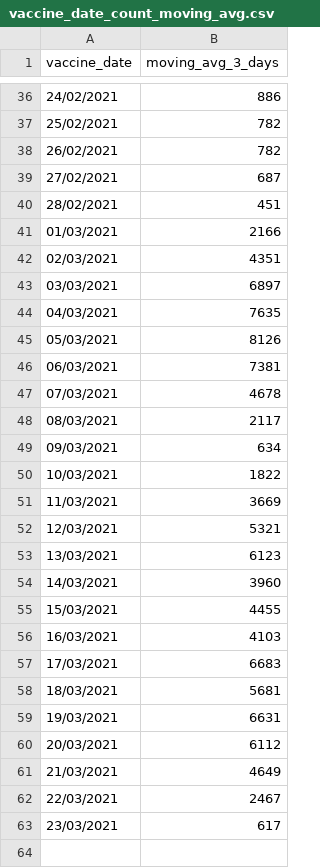
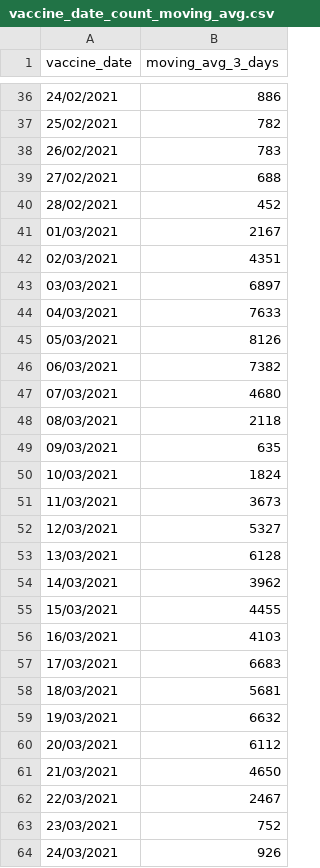
Before and after one commit to CodeForManaus/vacina-manaus-backend, a CSV file: data/analyzed/vaccine_date_count_moving_avg.csv, drawn as a sheet; only a part is shown, gaps mark what is left out; the diff covers the shown part only.

```diff
--- a/data/analyzed/vaccine_date_count_moving_avg.csv
+++ b/data/analyzed/vaccine_date_count_moving_avg.csv
@@ -37,19 +37,19 @@
 25/02/2021,782
-26/02/2021,782
-27/02/2021,687
-28/02/2021,451
-01/03/2021,2166
+26/02/2021,783
+27/02/2021,688
+28/02/2021,452
+01/03/2021,2167
 02/03/2021,4351
 03/03/2021,6897
-04/03/2021,7635
+04/03/2021,7633
 05/03/2021,8126
-06/03/2021,7381
-07/03/2021,4678
-08/03/2021,2117
-09/03/2021,634
-10/03/2021,1822
-11/03/2021,3669
-12/03/2021,5321
-13/03/2021,6123
-14/03/2021,3960
+06/03/2021,7382
+07/03/2021,4680
+08/03/2021,2118
+09/03/2021,635
+10/03/2021,1824
+11/03/2021,3673
+12/03/2021,5327
+13/03/2021,6128
+14/03/2021,3962
 15/03/2021,4455
@@ -58,6 +58,7 @@
 18/03/2021,5681
-19/03/2021,6631
+19/03/2021,6632
 20/03/2021,6112
-21/03/2021,4649
+21/03/2021,4650
 22/03/2021,2467
-23/03/2021,617
+23/03/2021,752
+24/03/2021,926
```
Also changed, not shown: 15 edited cells elsewhere in this file, data/analyzed/uncategorized_service_group_by_vaccination_site_full_data.csv, data/analyzed/uncategorized_service_group_by_vaccination_site_percent.csv, 16 other files.
